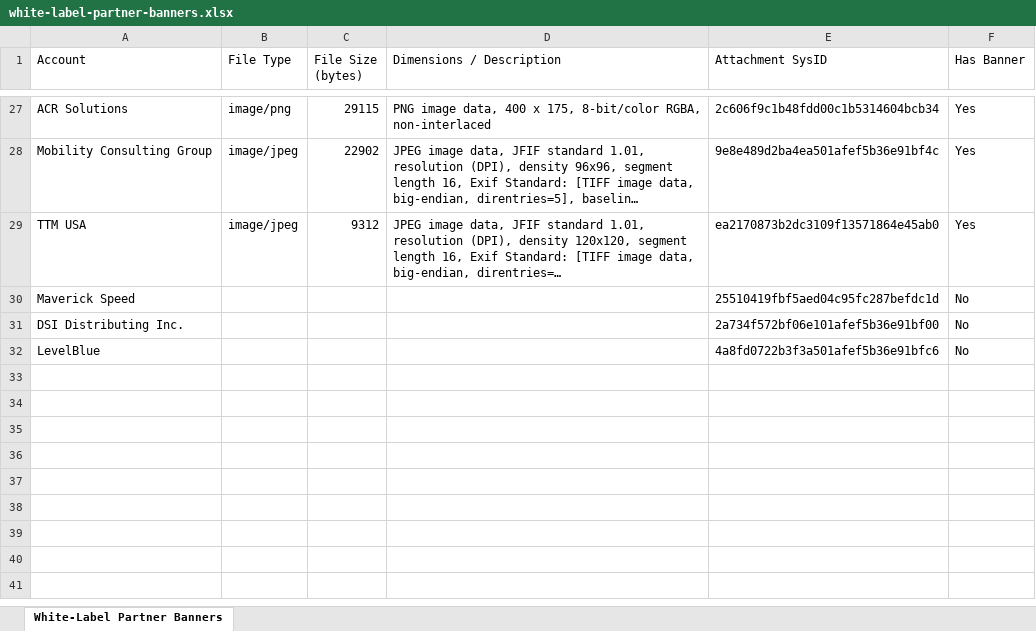
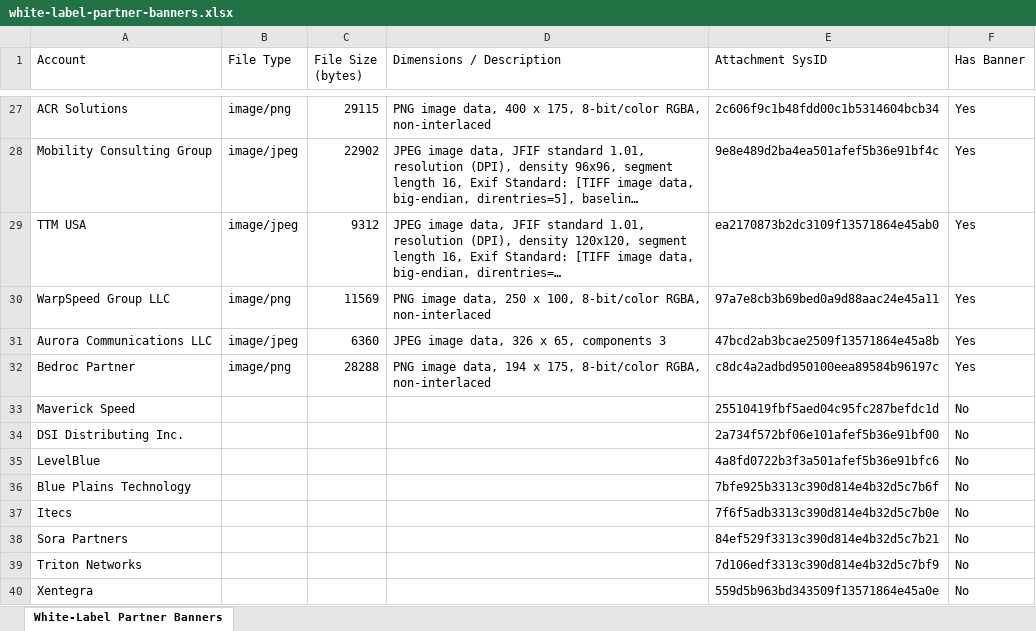
Before and after one commit to paladuguraj/servicenow-ai-browser-projects, an Excel workbook: reports/white-label-partner-banners.xlsx, sheet White-Label Partner Banners, drawn as a sheet; only a part is shown, gaps mark what is left out; long unchanged cells end in …; values as stored, in another font and other column widths than the file's, no borders; the diff names each change by its address in the sheet, - before the commit and + after, or states it on an @@ line.

```diff
--- a/reports/white-label-partner-banners.xlsx (sheet White-Label Partner Banners)
+++ b/reports/white-label-partner-banners.xlsx (sheet White-Label Partner Banners)
+row 30: WarpSpeed Group LLC | image/png | 11569 | PNG image data, 250 x 100, 8-bit/color RGBA, non-interlaced | 97a7e8cb3b69bed0a9d88aac24e45a11 | Yes
+row 31: Aurora Communications LLC | image/jpeg | 6360 | JPEG image data, 326 x 65, components 3 | 47bcd2ab3bcae2509f13571864e45a8b | Yes
+row 32: Bedroc Partner | image/png | 28288 | PNG image data, 194 x 175, 8-bit/color RGBA, non-interlaced | c8dc4a2adbd950100eea89584b96197c | Yes
+row 36: Blue Plains Technology |  |  |  | 7bfe925b3313c390d814e4b32d5c7b6f | No
+row 37: Itecs |  |  |  | 7f6f5adb3313c390d814e4b32d5c7b0e | No
+row 38: Sora Partners |  |  |  | 84ef529f3313c390d814e4b32d5c7b21 | No
+row 39: Triton Networks |  |  |  | 7d106edf3313c390d814e4b32d5c7bf9 | No
+row 40: Xentegra |  |  |  | 559d5b963bd343509f13571864e45a0e | No
```
Also changed, not shown: 2 other files.
